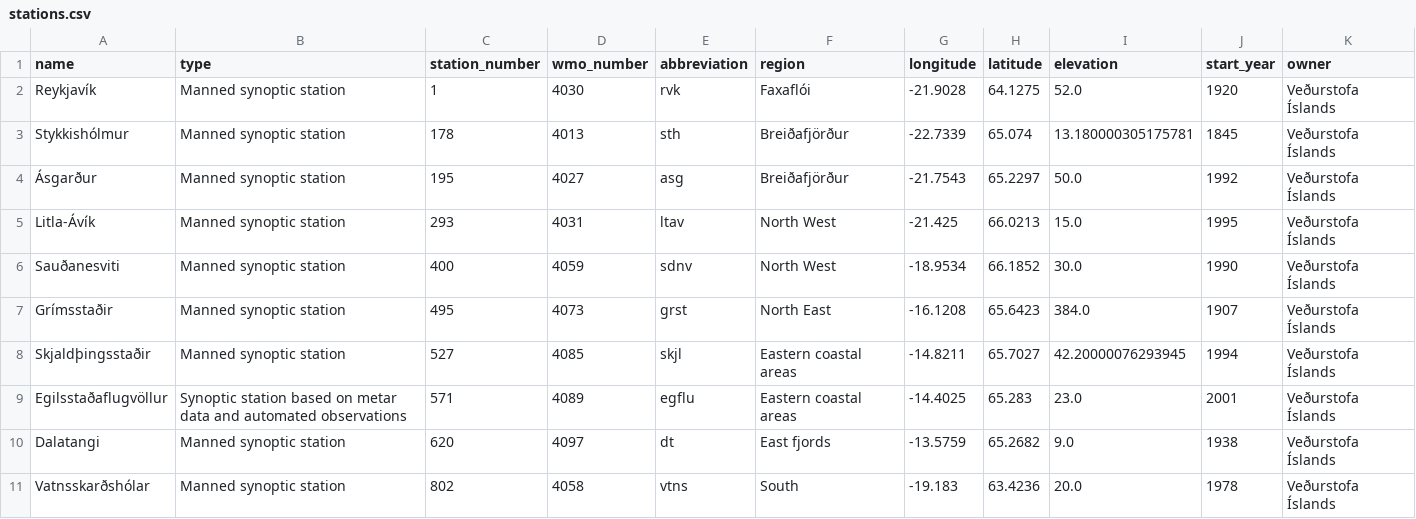
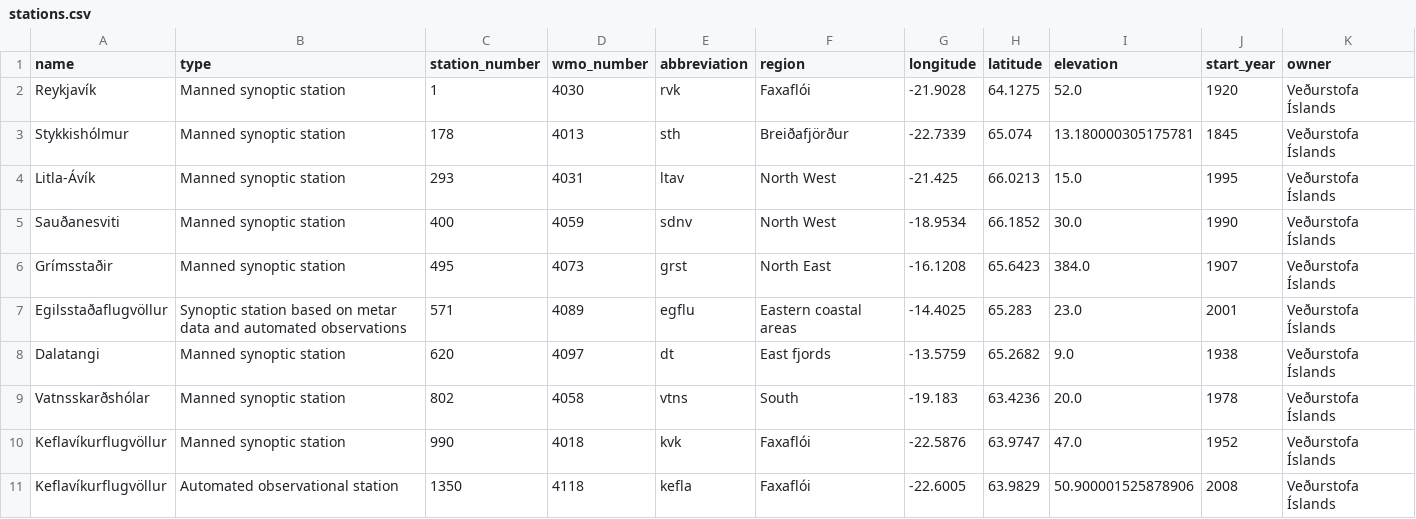
Before and after one commit to flother/weather_stations_iceland, a CSV file: stations.csv, drawn as a sheet; only a part is shown; the shorter side is filled out with more unchanged rows.

Commit message:
Update weather stations data
2 stations removed

  name: Ásgarður
  type: Manned synoptic station
  station_number: 195
  wmo_number: 4027
  abbreviation: asg
  region: Breiðafjörður
  longitude: -21.7543
  latitude: 65.2297
  elevation: 50.0
  start_year: 1992
  owner: Veðurstofa Íslands

  name: Skjaldþingsstaðir
  type: Manned synoptic station
  station_number: 527
  wmo_number: 4085
  abbreviation: skjl
  region: Eastern coastal areas
  longitude: -14.8211
  latitude: 65.7027
  elevation: 42.20000076293945
  start_year: 1994
  owner: Veðurstofa Íslands

```diff
--- a/stations.csv
+++ b/stations.csv
@@ -3,3 +3,2 @@ Reykjavík,Manned synoptic station,1,4030,rvk,Faxaflói,-21.9028,64.1275,52.0,19
 Stykkishólmur,Manned synoptic station,178,4013,sth,Breiðafjörður,-22.7339,65.074,13.180000305175781,1845,Veðurstofa Íslands
-Ásgarður,Manned synoptic station,195,4027,asg,Breiðafjörður,-21.7543,65.2297,50.0,1992,Veðurstofa Íslands
 Litla-Ávík,Manned synoptic station,293,4031,ltav,North West,-21.425,66.0213,15.0,1995,Veðurstofa Íslands
@@ -7,3 +6,2 @@ Sauðanesviti,Manned synoptic station,400,4059,sdnv,North West,-18.9534,66.1852,
 Grímsstaðir,Manned synoptic station,495,4073,grst,North East,-16.1208,65.6423,384.0,1907,Veðurstofa Íslands
-Skjaldþingsstaðir,Manned synoptic station,527,4085,skjl,Eastern coastal areas,-14.8211,65.7027,42.20000076293945,1994,Veðurstofa Íslands
 Egilsstaðaflugvöllur,Synoptic station based on metar data and automated observations,571,4089,egflu,Eastern coastal areas,-14.4025,65.283,23.0,2001,Veðurstofa Íslands
```
Also changed, not shown: 1 other file.
